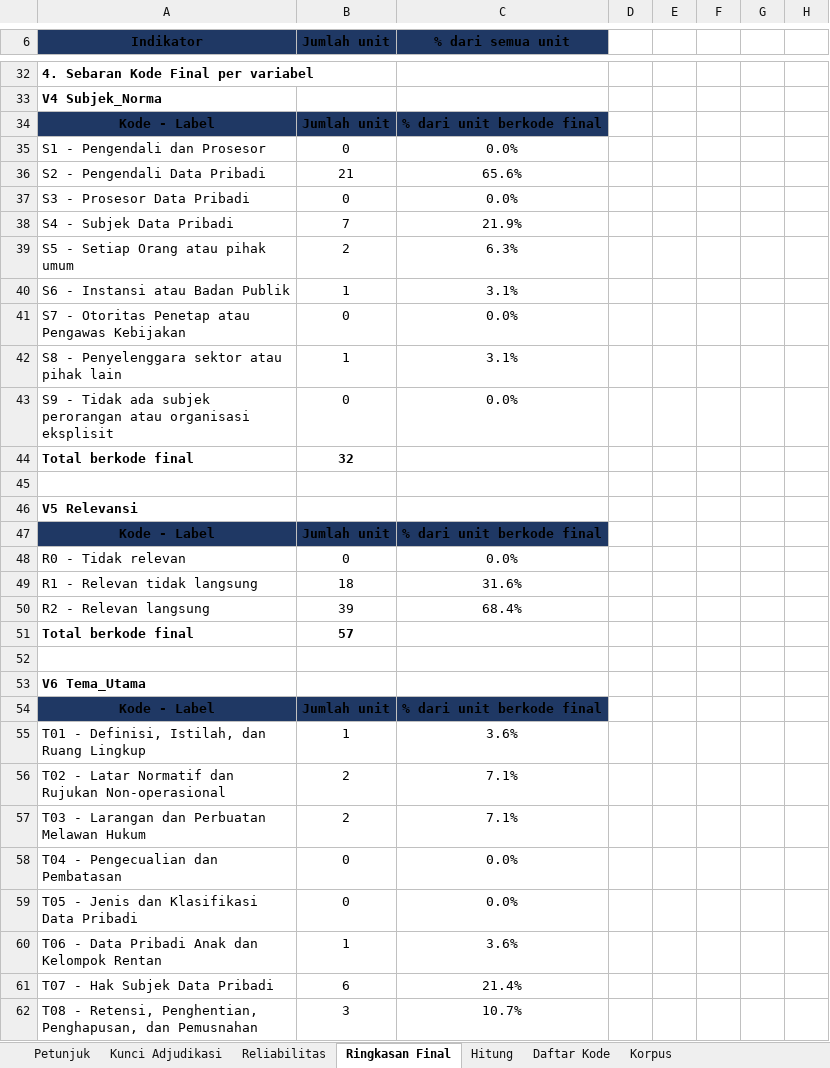
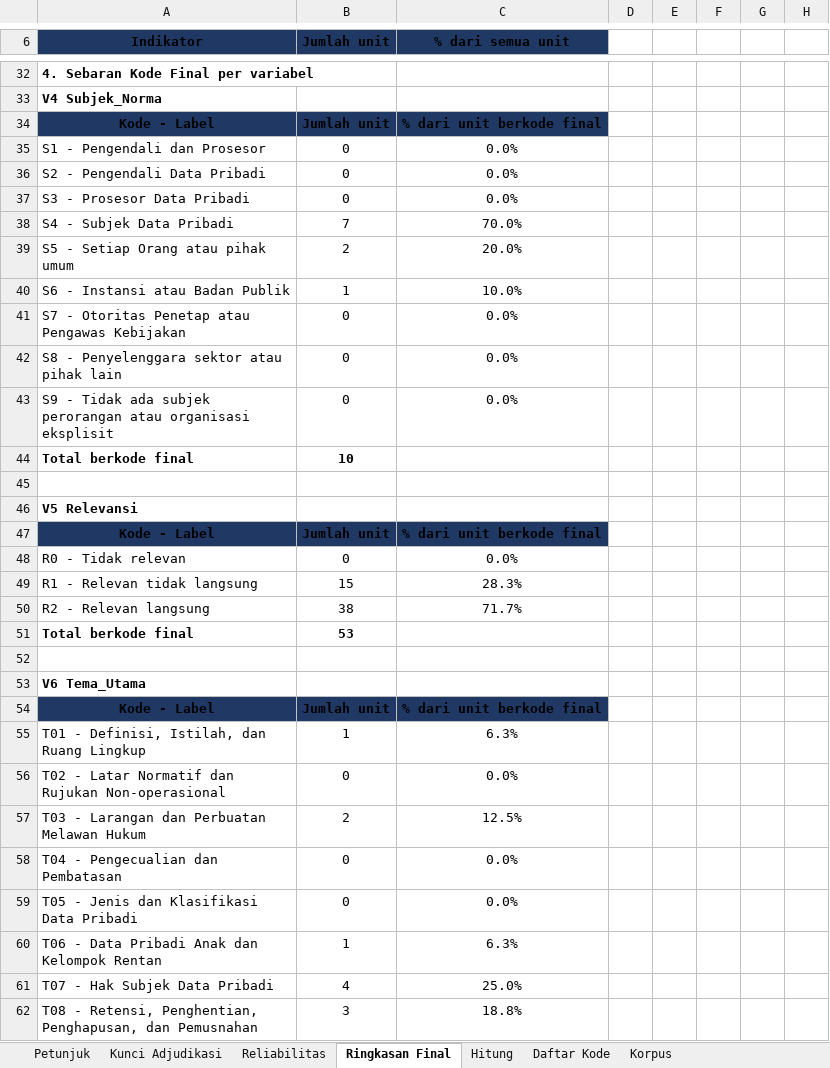
Before and after one commit to ajiww/Prosedur-Penelitian, an Excel workbook: P4 Pengembangan Kebutuhan Perangkat Lunak/A Elisitasi/A4 Coding/[4] Kunci_Adjudikasi_Codebook_1_0_3_multicoder_v2.xlsx, sheet Ringkasan Final, drawn as a sheet; only a part is shown, gaps mark what is left out; values as stored, in another font and other column widths than the file's, no borders; the diff covers the shown part only; the diff names each change by its address in the sheet, - before the commit and + after, or states it on an @@ line.

```diff
--- a/P4 Pengembangan Kebutuhan Perangkat Lunak/A Elisitasi/A4 Coding/[4] Kunci_Adjudikasi_Codebook_1_0_3_multicoder_v2.xlsx (sheet Ringkasan Final)
+++ b/P4 Pengembangan Kebutuhan Perangkat Lunak/A Elisitasi/A4 Coding/[4] Kunci_Adjudikasi_Codebook_1_0_3_multicoder_v2.xlsx (sheet Ringkasan Final)
-B36 (Jumlah unit): 21
+B36 (Jumlah unit): 0
-C36 (% dari semua unit): 65.6%
+C36 (% dari semua unit): 0.0%
-C38 (% dari semua unit): 21.9%
+C38 (% dari semua unit): 70.0%
-C39 (% dari semua unit): 6.3%
+C39 (% dari semua unit): 20.0%
-C40 (% dari semua unit): 3.1%
+C40 (% dari semua unit): 10.0%
-B42 (Jumlah unit): 1
+B42 (Jumlah unit): 0
-C42 (% dari semua unit): 3.1%
+C42 (% dari semua unit): 0.0%
-B44 (Jumlah unit): 32
+B44 (Jumlah unit): 10
-B49 (Jumlah unit): 18
+B49 (Jumlah unit): 15
-C49 (% dari semua unit): 31.6%
+C49 (% dari semua unit): 28.3%
-B50 (Jumlah unit): 39
+B50 (Jumlah unit): 38
-C50 (% dari semua unit): 68.4%
+C50 (% dari semua unit): 71.7%
-B51 (Jumlah unit): 57
+B51 (Jumlah unit): 53
-C55 (% dari semua unit): 3.6%
+C55 (% dari semua unit): 6.3%
-B56 (Jumlah unit): 2
+B56 (Jumlah unit): 0
-C56 (% dari semua unit): 7.1%
+C56 (% dari semua unit): 0.0%
-C57 (% dari semua unit): 7.1%
+C57 (% dari semua unit): 12.5%
-C60 (% dari semua unit): 3.6%
+C60 (% dari semua unit): 6.3%
-B61 (Jumlah unit): 6
+B61 (Jumlah unit): 4
-C61 (% dari semua unit): 21.4%
+C61 (% dari semua unit): 25.0%
-C62 (% dari semua unit): 10.7%
+C62 (% dari semua unit): 18.8%
```
Also changed, not shown: 1 added row, 1 removed row and 67 edited cells elsewhere in this sheet, sheet Hitung, sheet Kunci Adjudikasi, sheet Reliabilitas, formulas that keep their value, charts or pictures, 5 other files.
